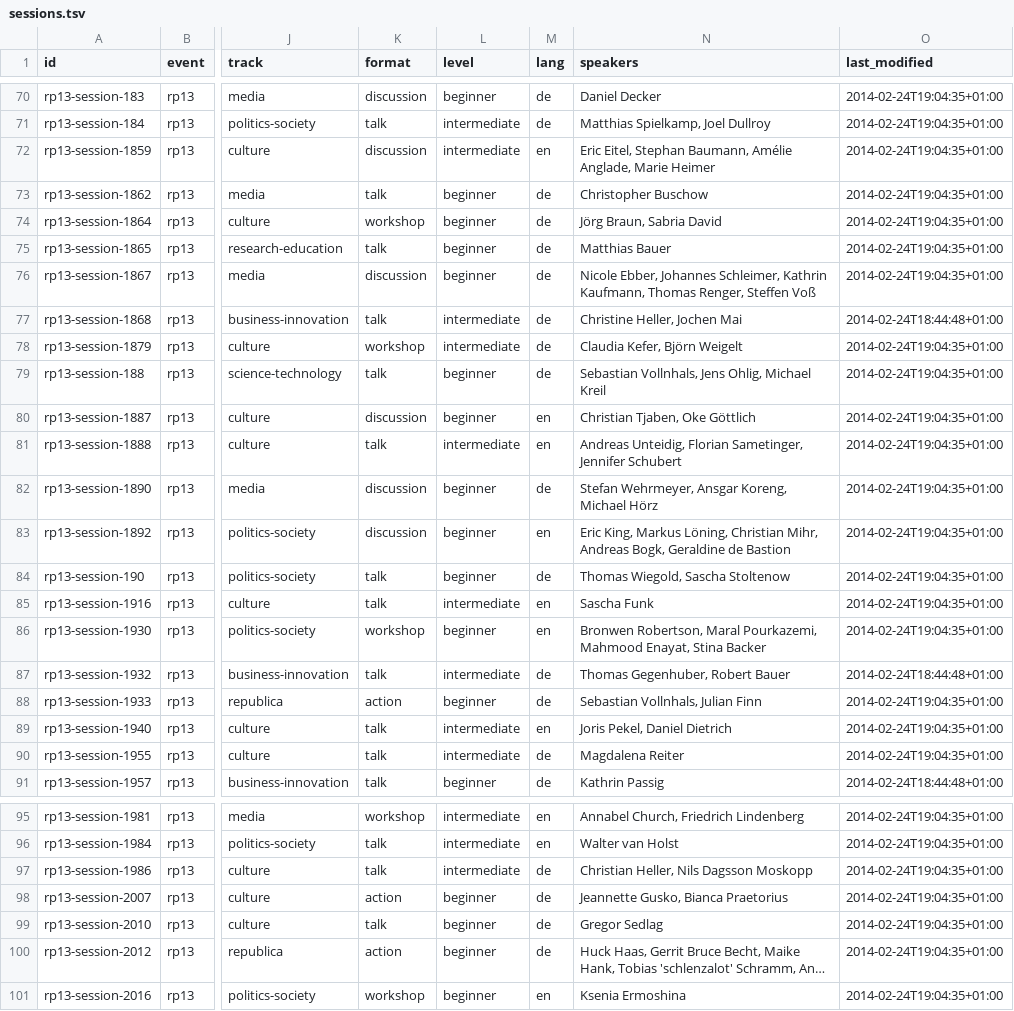
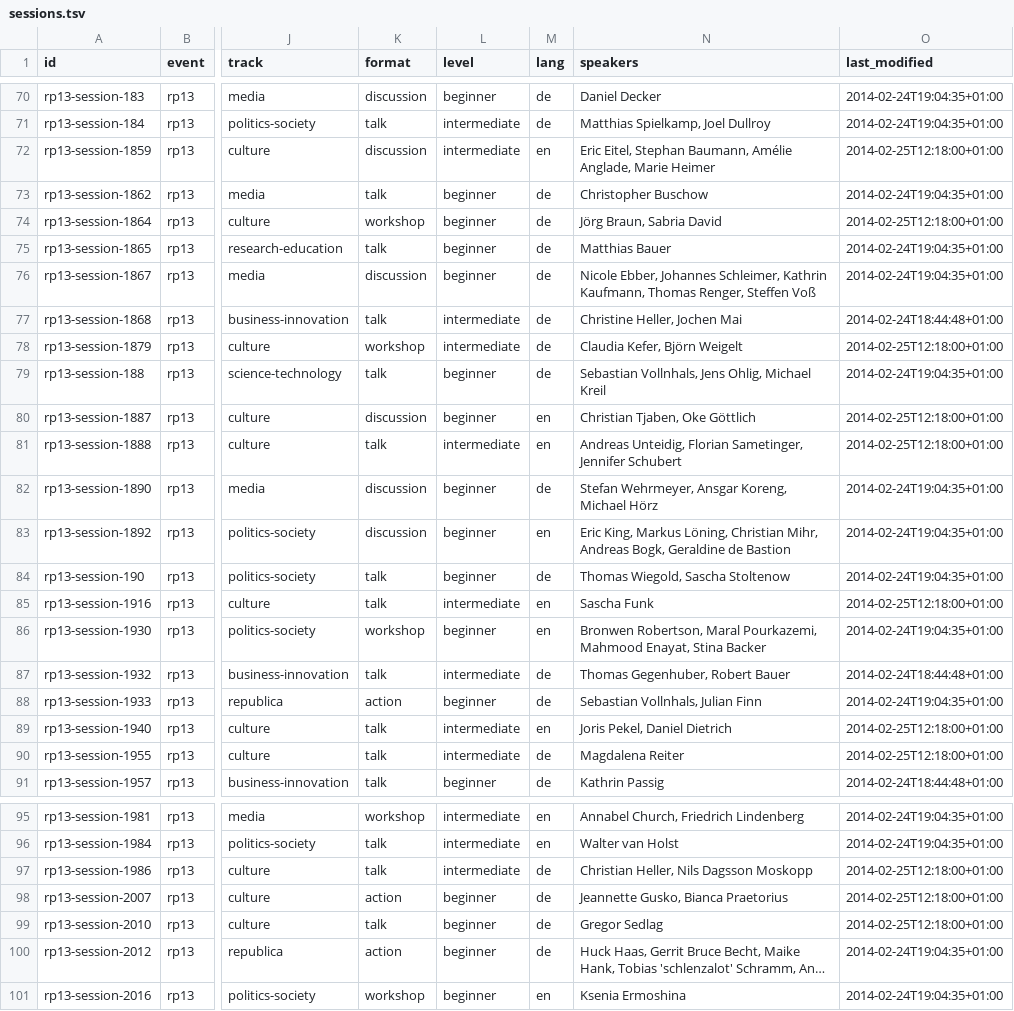
Before and after one commit to opendatacity/re-data, a TSV file: web/data/rp13/sessions.tsv, drawn as a sheet; only a part is shown, gaps mark what is left out; long unchanged cells end in …; the diff covers the shown part only; the diff names each change by its address in the sheet, - before the commit and + after, or states it on an @@ line.

```diff
--- a/web/data/rp13/sessions.tsv
+++ b/web/data/rp13/sessions.tsv
-O72 (last_modified): 2014-02-24T19:04:35+01:00
+O72 (last_modified): 2014-02-25T12:18:00+01:00
-O74 (last_modified): 2014-02-24T19:04:35+01:00
+O74 (last_modified): 2014-02-25T12:18:00+01:00
-O78 (last_modified): 2014-02-24T19:04:35+01:00
+O78 (last_modified): 2014-02-25T12:18:00+01:00
-O80:O81 (last_modified): 2014-02-24T19:04:35+01:00
+O80:O81 (last_modified): 2014-02-25T12:18:00+01:00
-O85 (last_modified): 2014-02-24T19:04:35+01:00
+O85 (last_modified): 2014-02-25T12:18:00+01:00
-O89:O90 (last_modified): 2014-02-24T19:04:35+01:00
+O89:O90 (last_modified): 2014-02-25T12:18:00+01:00
-O97:O99 (last_modified): 2014-02-24T19:04:35+01:00
+O97:O99 (last_modified): 2014-02-25T12:18:00+01:00
```
Also changed, not shown: 34 edited cells elsewhere in this file, 3 other files.
